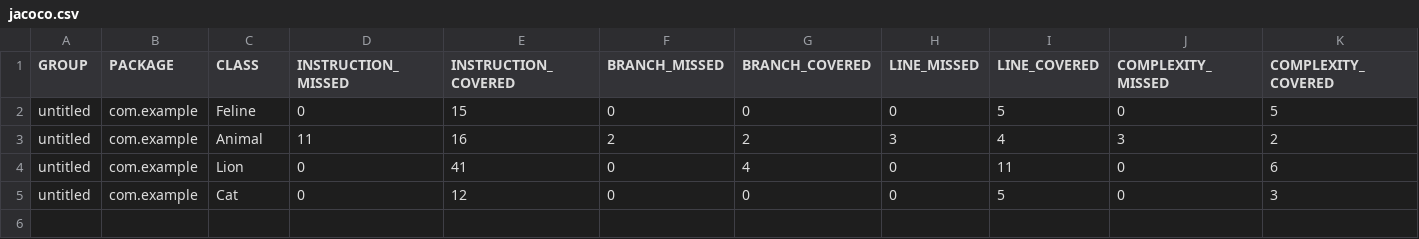
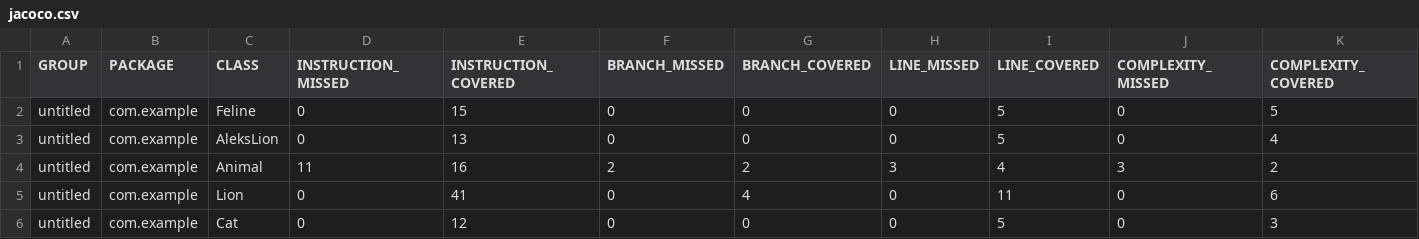
Before and after one commit to AleksBurns/qa_java, a CSV file: target/site/jacoco/jacoco.csv, drawn as a sheet; only a part is shown; rows hold the shown columns only; the diff names each change by its address in the sheet, - before the commit and + after, or states it on an @@ line.

Commit message:
AleksLion class with tests added.

```diff
--- a/target/site/jacoco/jacoco.csv
+++ b/target/site/jacoco/jacoco.csv
+row 3: untitled | com.example | AleksLion | 0 | 13 | 0 | 0 | 0 | 5 | 0 | 4
```
Also changed, not shown: 9 other files.
